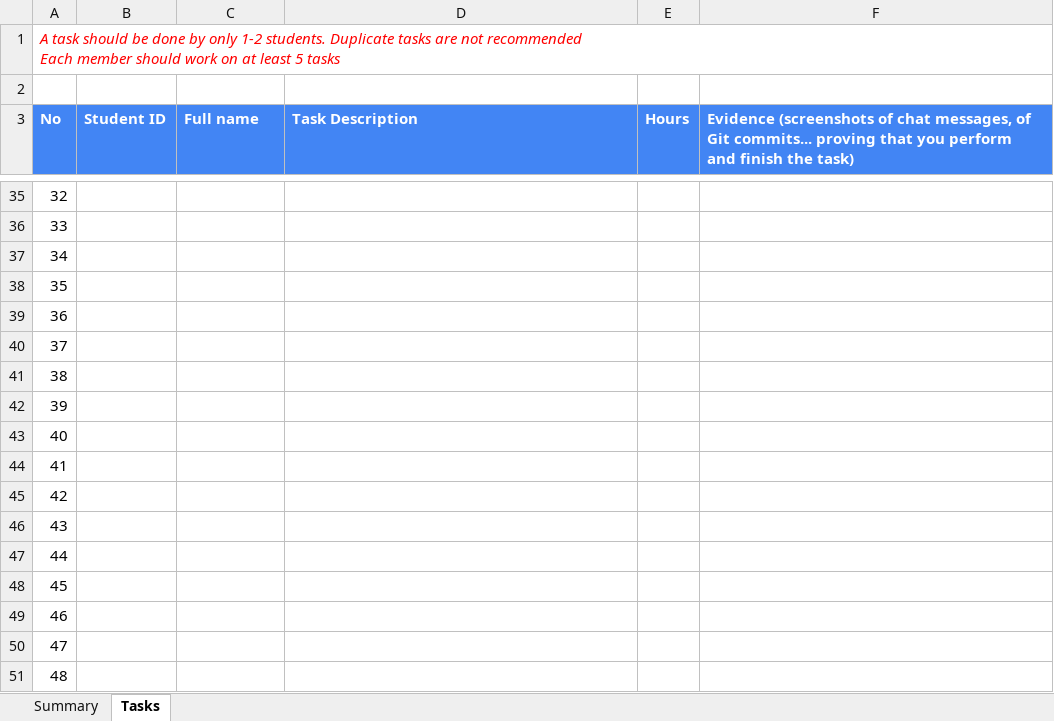
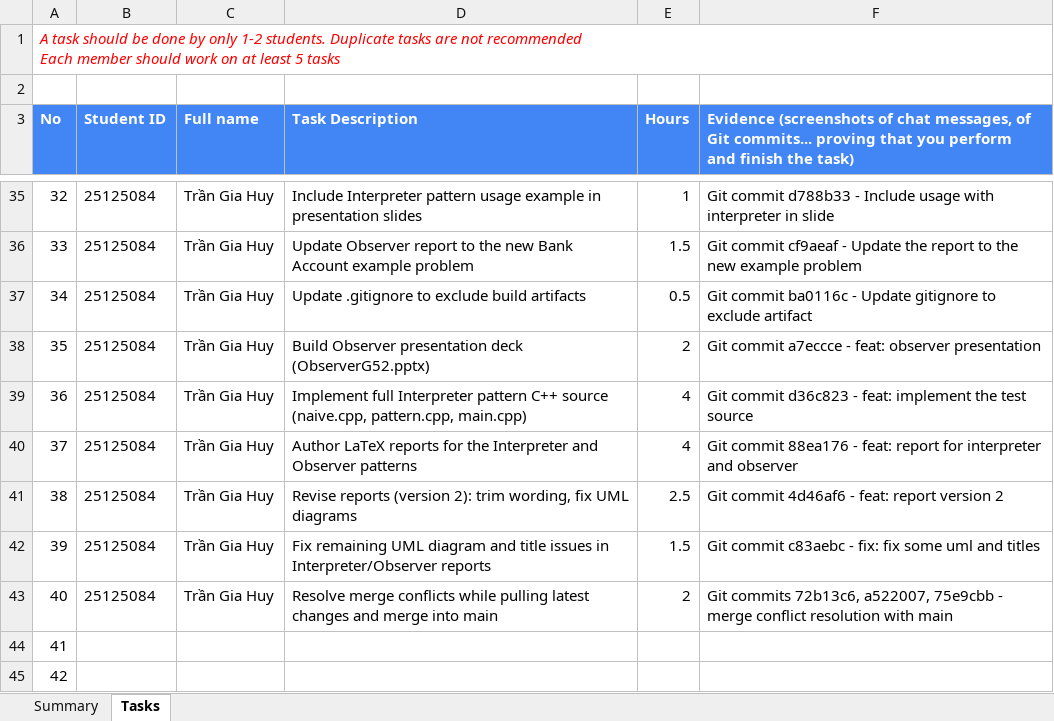
Before and after one commit to ndmhuy/DesignPatternsGroup52, an Excel workbook: submission/2025-2026-HK3-Group52-Project_Evaluation.xlsx, sheet Tasks, drawn as a sheet; only a part is shown, gaps mark what is left out; the shorter side is filled out with more unchanged rows; values as stored, in another font and other column widths than the file's, no borders; charts and pictures not drawn; the diff covers the shown part only; the diff names each change by its address in the sheet, - before the commit and + after, or states it on an @@ line.

```diff
--- a/submission/2025-2026-HK3-Group52-Project_Evaluation.xlsx (sheet Tasks)
+++ b/submission/2025-2026-HK3-Group52-Project_Evaluation.xlsx (sheet Tasks)
-B35:B43 (Student ID): (empty)
+B35:B43 (Student ID): 25125084
-C35:C43 (Full name): (empty)
+C35:C43 (Full name): Trần Gia Huy
-D35 (Task Description): (empty)
+D35 (Task Description): Include Interpreter pattern usage example in presentation slides
-E35 (Hours): (empty)
+E35 (Hours): 1
-F35: (empty)
+F35: Git commit d788b33 - Include usage with interpreter in slide
-D36 (Task Description): (empty)
+D36 (Task Description): Update Observer report to the new Bank Account example problem
-E36 (Hours): (empty)
+E36 (Hours): 1.5
-F36: (empty)
+F36: Git commit cf9aeaf - Update the report to the new example problem
-D37 (Task Description): (empty)
+D37 (Task Description): Update .gitignore to exclude build artifacts
-E37 (Hours): (empty)
+E37 (Hours): 0.5
-F37: (empty)
+F37: Git commit ba0116c - Update gitignore to exclude artifact
-D38 (Task Description): (empty)
+D38 (Task Description): Build Observer presentation deck (ObserverG52.pptx)
-E38 (Hours): (empty)
+E38 (Hours): 2
-F38: (empty)
+F38: Git commit a7eccce - feat: observer presentation
-D39 (Task Description): (empty)
+D39 (Task Description): Implement full Interpreter pattern C++ source (naive.cpp, pattern.cpp, main.cpp)
-E39:E40 (Hours): (empty)
+E39:E40 (Hours): 4
-F39: (empty)
+F39: Git commit d36c823 - feat: implement the test source
-D40 (Task Description): (empty)
+D40 (Task Description): Author LaTeX reports for the Interpreter and Observer patterns
-F40: (empty)
+F40: Git commit 88ea176 - feat: report for interpreter and observer
-D41 (Task Description): (empty)
+D41 (Task Description): Revise reports (version 2): trim wording, fix UML diagrams
-E41 (Hours): (empty)
+E41 (Hours): 2.5
-F41: (empty)
+F41: Git commit 4d46af6 - feat: report version 2
-D42 (Task Description): (empty)
+D42 (Task Description): Fix remaining UML diagram and title issues in Interpreter/Observer reports
-E42 (Hours): (empty)
+E42 (Hours): 1.5
-F42: (empty)
+F42: Git commit c83aebc - fix: fix some uml and titles
-D43 (Task Description): (empty)
+D43 (Task Description): Resolve merge conflicts while pulling latest changes and merge into main
-E43 (Hours): (empty)
+E43 (Hours): 2
-F43: (empty)
+F43: Git commits 72b13c6, a522007, 75e9cbb - merge conflict resolution with main
```
Also changed, not shown: 155 edited cells elsewhere in this sheet, sheet Summary, charts or pictures, 2025-2026-HK3-Group52-Project_Evaluation.xlsx.
